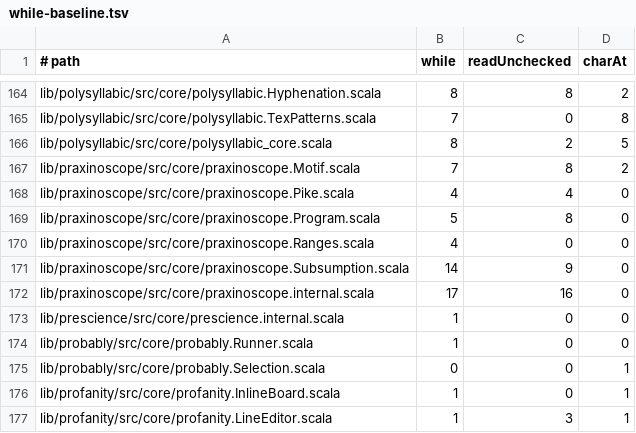
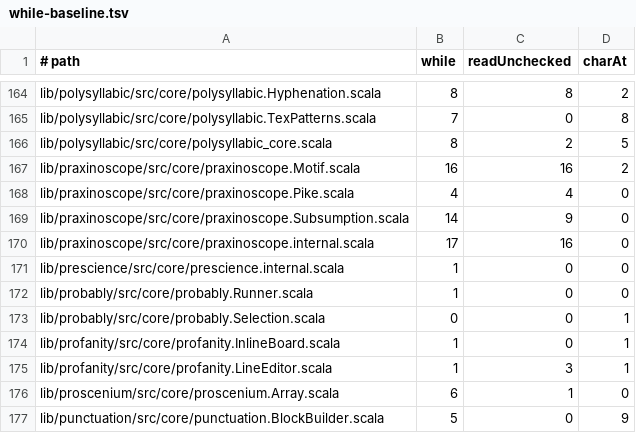
Before and after one commit to propensive/soundness, a TSV file: etc/while-baseline.tsv, drawn as a sheet; only a part is shown, gaps mark what is left out; the shorter side is filled out with more unchanged rows.

```diff
--- a/etc/while-baseline.tsv
+++ b/etc/while-baseline.tsv
@@ -166,6 +166,4 @@ lib/polysyllabic/src/core/polysyllabic.TexPatterns.scala	7	0	8
 lib/polysyllabic/src/core/polysyllabic_core.scala	8	2	5
-lib/praxinoscope/src/core/praxinoscope.Motif.scala	7	8	2
+lib/praxinoscope/src/core/praxinoscope.Motif.scala	16	16	2
 lib/praxinoscope/src/core/praxinoscope.Pike.scala	4	4	0
-lib/praxinoscope/src/core/praxinoscope.Program.scala	5	8	0
-lib/praxinoscope/src/core/praxinoscope.Ranges.scala	4	0	0
 lib/praxinoscope/src/core/praxinoscope.Subsumption.scala	14	9	0
```
Also changed, not shown: etc/escape-baseline.tsv, 11 other files.
